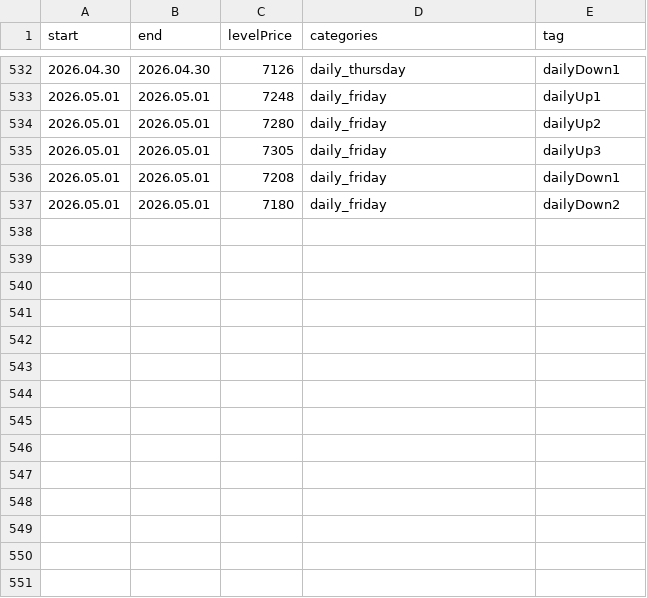
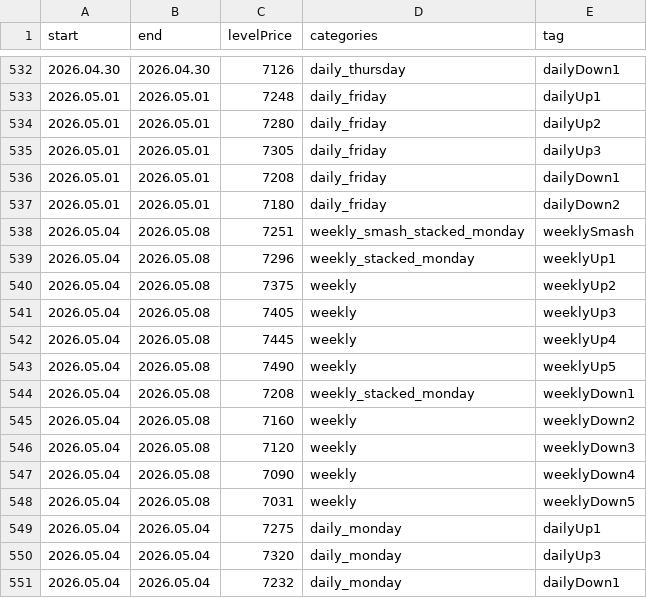
Before and after one commit to AleksanderStefankowski/mt_ea, a CSV file: Experts/Smashelito_support/levelsinfo_zeFinal2.csv, drawn as a sheet; only a part is shown, gaps mark what is left out.

Commit message:
put levels2 in shared

```diff
--- a/Experts/Smashelito_support/levelsinfo_zeFinal2.csv
+++ b/Experts/Smashelito_support/levelsinfo_zeFinal2.csv
@@ -537 +537,15 @@ start,end,levelPrice,categories,tag
 2026.05.01,2026.05.01,7180,daily_friday,dailyDown2
+2026.05.04,2026.05.08,7251,weekly_smash_stacked_monday,weeklySmash
+2026.05.04,2026.05.08,7296,weekly_stacked_monday,weeklyUp1
+2026.05.04,2026.05.08,7375,weekly,weeklyUp2
+2026.05.04,2026.05.08,7405,weekly,weeklyUp3
+2026.05.04,2026.05.08,7445,weekly,weeklyUp4
+2026.05.04,2026.05.08,7490,weekly,weeklyUp5
+2026.05.04,2026.05.08,7208,weekly_stacked_monday,weeklyDown1
+2026.05.04,2026.05.08,7160,weekly,weeklyDown2
+2026.05.04,2026.05.08,7120,weekly,weeklyDown3
+2026.05.04,2026.05.08,7090,weekly,weeklyDown4
+2026.05.04,2026.05.08,7031,weekly,weeklyDown5
+2026.05.04,2026.05.04,7275,daily_monday,dailyUp1
+2026.05.04,2026.05.04,7320,daily_monday,dailyUp3
+2026.05.04,2026.05.04,7232,daily_monday,dailyDown1
```
Also changed, not shown: 3 other files.
